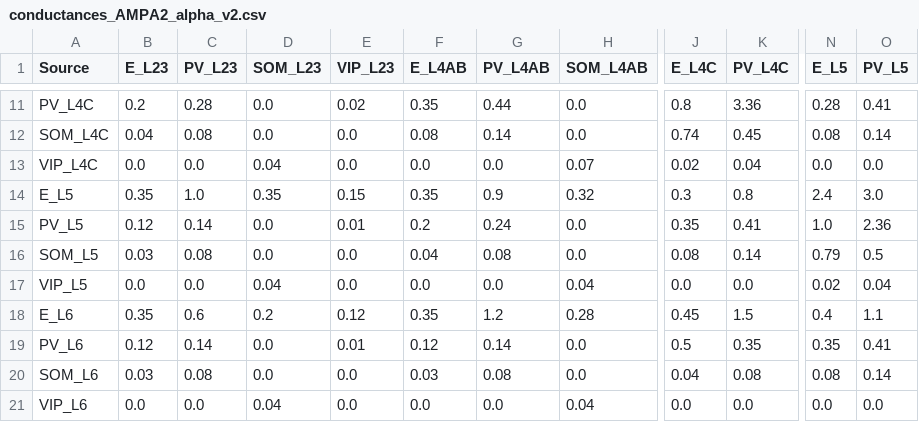
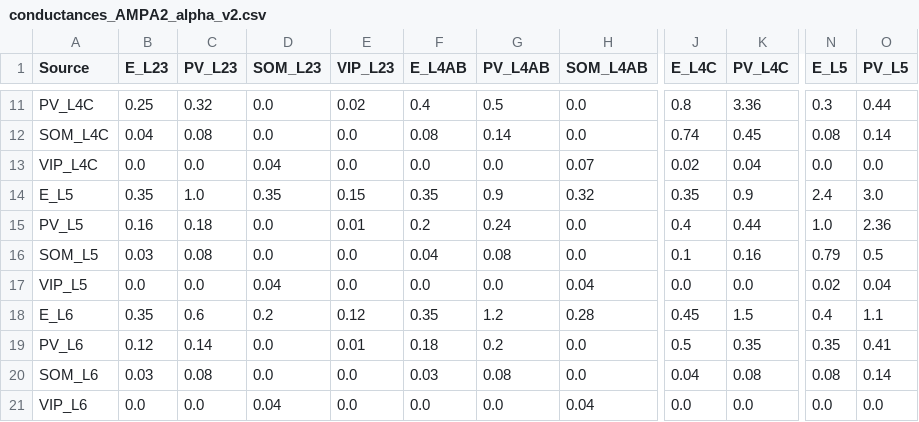
Before and after one commit to mathilde-sbri/Cortical-Column, a CSV file: config/conductances_AMPA2_alpha_v2.csv, drawn as a sheet; only a part is shown, gaps mark what is left out; the diff covers the shown part only; the diff names each change by its address in the sheet, - before the commit and + after, or states it on an @@ line.

```diff
--- a/config/conductances_AMPA2_alpha_v2.csv
+++ b/config/conductances_AMPA2_alpha_v2.csv
-B11 (E_L23): 0.2
+B11 (E_L23): 0.25
-C11 (PV_L23): 0.28
+C11 (PV_L23): 0.32
-F11 (E_L4AB): 0.35
+F11 (E_L4AB): 0.4
-G11 (PV_L4AB): 0.44
+G11 (PV_L4AB): 0.5
-N11 (E_L5): 0.28
+N11 (E_L5): 0.3
-O11 (PV_L5): 0.41
+O11 (PV_L5): 0.44
-J14 (E_L4C): 0.3
+J14 (E_L4C): 0.35
-K14 (PV_L4C): 0.8
+K14 (PV_L4C): 0.9
-B15 (E_L23): 0.12
+B15 (E_L23): 0.16
-C15 (PV_L23): 0.14
+C15 (PV_L23): 0.18
-J15 (E_L4C): 0.35
+J15 (E_L4C): 0.4
-K15 (PV_L4C): 0.41
+K15 (PV_L4C): 0.44
-J16 (E_L4C): 0.08
+J16 (E_L4C): 0.1
-K16 (PV_L4C): 0.14
+K16 (PV_L4C): 0.16
-F19 (E_L4AB): 0.12
+F19 (E_L4AB): 0.18
-G19 (PV_L4AB): 0.14
+G19 (PV_L4AB): 0.2
```
Also changed, not shown: 29 edited cells elsewhere in this file, config/connection_probabilities2.csv, 1 other file.
